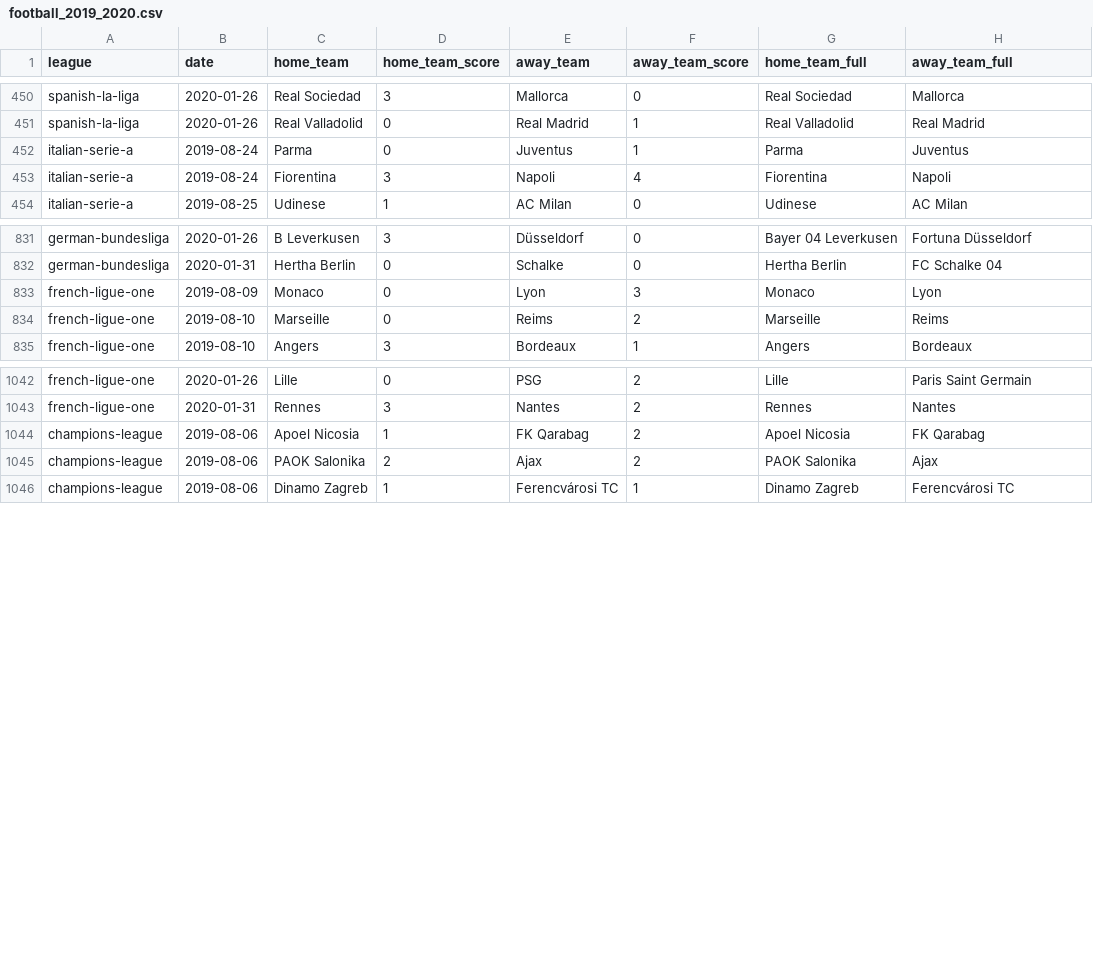
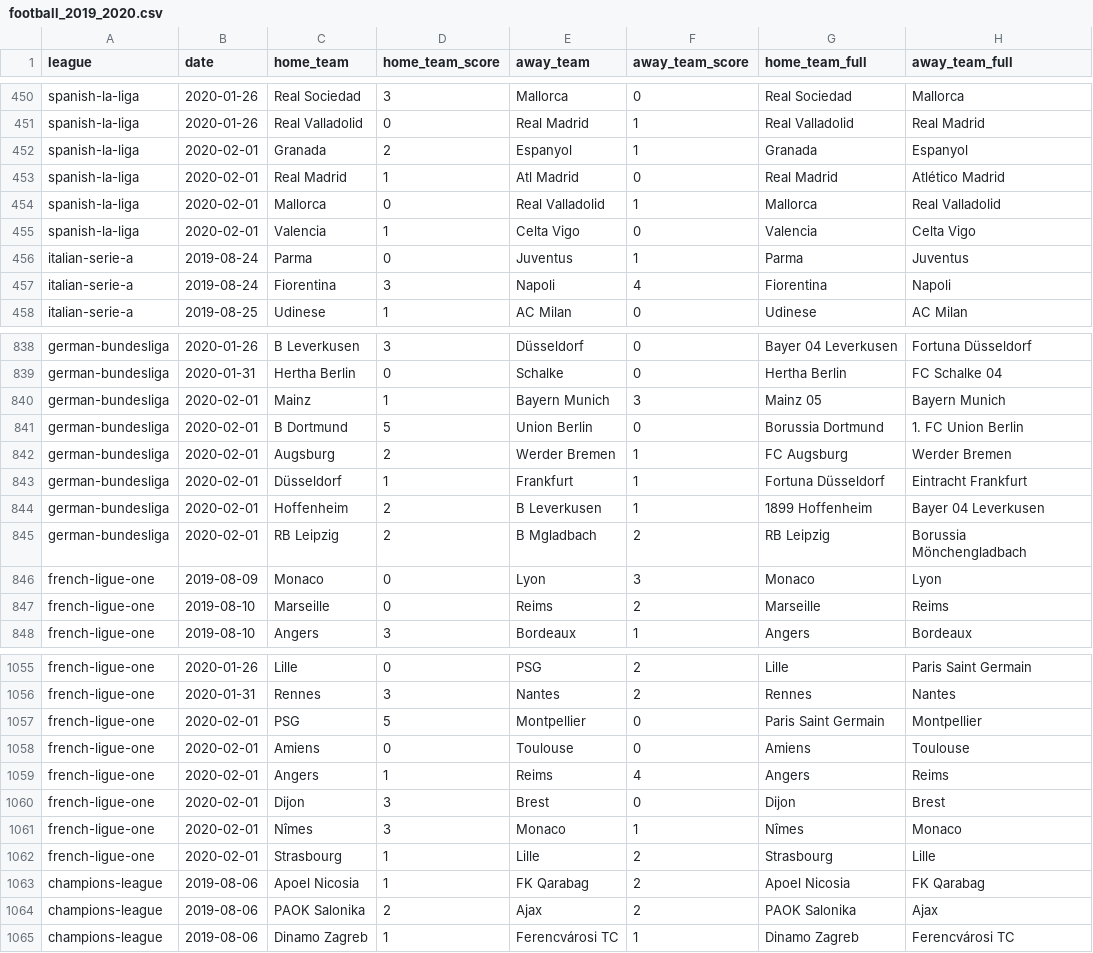
Before and after one commit to shawenyao/Who-is-number-1, a CSV file: data/football_2019_2020.csv, drawn as a sheet; only a part is shown, gaps mark what is left out; the diff covers the shown part only.

Commit message:
Update football_2019_2020.csv

```diff
--- a/data/football_2019_2020.csv
+++ b/data/football_2019_2020.csv
@@ -451,2 +451,6 @@ spanish-la-liga,2020-01-26,Real Sociedad,3,Mallorca,0,Real Sociedad,Mallorca
 spanish-la-liga,2020-01-26,Real Valladolid,0,Real Madrid,1,Real Valladolid,Real Madrid
+spanish-la-liga,2020-02-01,Granada,2,Espanyol,1,Granada,Espanyol
+spanish-la-liga,2020-02-01,Real Madrid,1,Atl Madrid,0,Real Madrid,Atlético Madrid
+spanish-la-liga,2020-02-01,Mallorca,0,Real Valladolid,1,Mallorca,Real Valladolid
+spanish-la-liga,2020-02-01,Valencia,1,Celta Vigo,0,Valencia,Celta Vigo
 italian-serie-a,2019-08-24,Parma,0,Juventus,1,Parma,Juventus
@@ -832,2 +839,8 @@ german-bundesliga,2020-01-26,B Leverkusen,3,Düsseldorf,0,Bayer 04 Leverkusen,Fo
 german-bundesliga,2020-01-31,Hertha Berlin,0,Schalke,0,Hertha Berlin,FC Schalke 04
+german-bundesliga,2020-02-01,Mainz,1,Bayern Munich,3,Mainz 05,Bayern Munich
+german-bundesliga,2020-02-01,B Dortmund,5,Union Berlin,0,Borussia Dortmund,1. FC Union Berlin
+german-bundesliga,2020-02-01,Augsburg,2,Werder Bremen,1,FC Augsburg,Werder Bremen
+german-bundesliga,2020-02-01,Düsseldorf,1,Frankfurt,1,Fortuna Düsseldorf,Eintracht Frankfurt
+german-bundesliga,2020-02-01,Hoffenheim,2,B Leverkusen,1,1899 Hoffenheim,Bayer 04 Leverkusen
+german-bundesliga,2020-02-01,RB Leipzig,2,B Mgladbach,2,RB Leipzig,Borussia Mönchengladbach
 french-ligue-one,2019-08-09,Monaco,0,Lyon,3,Monaco,Lyon
@@ -1043,2 +1056,8 @@ french-ligue-one,2020-01-26,Lille,0,PSG,2,Lille,Paris Saint Germain
 french-ligue-one,2020-01-31,Rennes,3,Nantes,2,Rennes,Nantes
+french-ligue-one,2020-02-01,PSG,5,Montpellier,0,Paris Saint Germain,Montpellier
+french-ligue-one,2020-02-01,Amiens,0,Toulouse,0,Amiens,Toulouse
+french-ligue-one,2020-02-01,Angers,1,Reims,4,Angers,Reims
+french-ligue-one,2020-02-01,Dijon,3,Brest,0,Dijon,Brest
+french-ligue-one,2020-02-01,Nîmes,3,Monaco,1,Nîmes,Monaco
+french-ligue-one,2020-02-01,Strasbourg,1,Lille,2,Strasbourg,Lille
 champions-league,2019-08-06,Apoel Nicosia,1,FK Qarabag,2,Apoel Nicosia,FK Qarabag
```
Also changed, not shown: 3 added rows elsewhere in this file.
